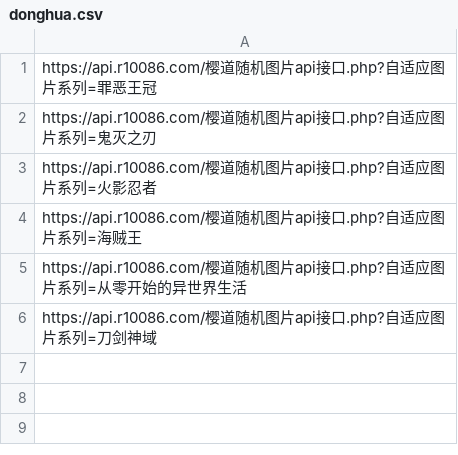
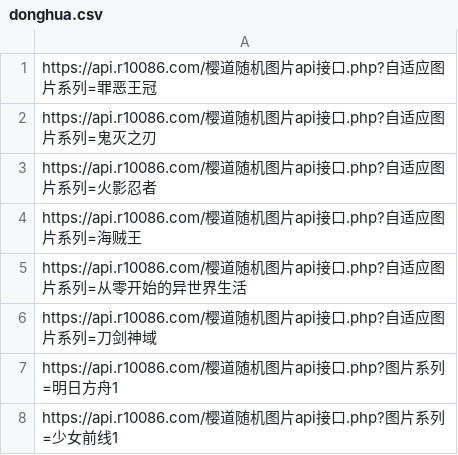
Before and after one commit to mihuyazz/Random-Api, a CSV file: url/pic/donghua.csv, drawn as a sheet.

Commit message:
Update donghua.csv

```diff
--- a/url/pic/donghua.csv
+++ b/url/pic/donghua.csv
@@ -6 +6,3 @@ https://api.r10086.com/樱道随机图片api接口.php?自适应图片系列=从
 https://api.r10086.com/樱道随机图片api接口.php?自适应图片系列=刀剑神域
+https://api.r10086.com/樱道随机图片api接口.php?图片系列=明日方舟1
+https://api.r10086.com/樱道随机图片api接口.php?图片系列=少女前线1
```
